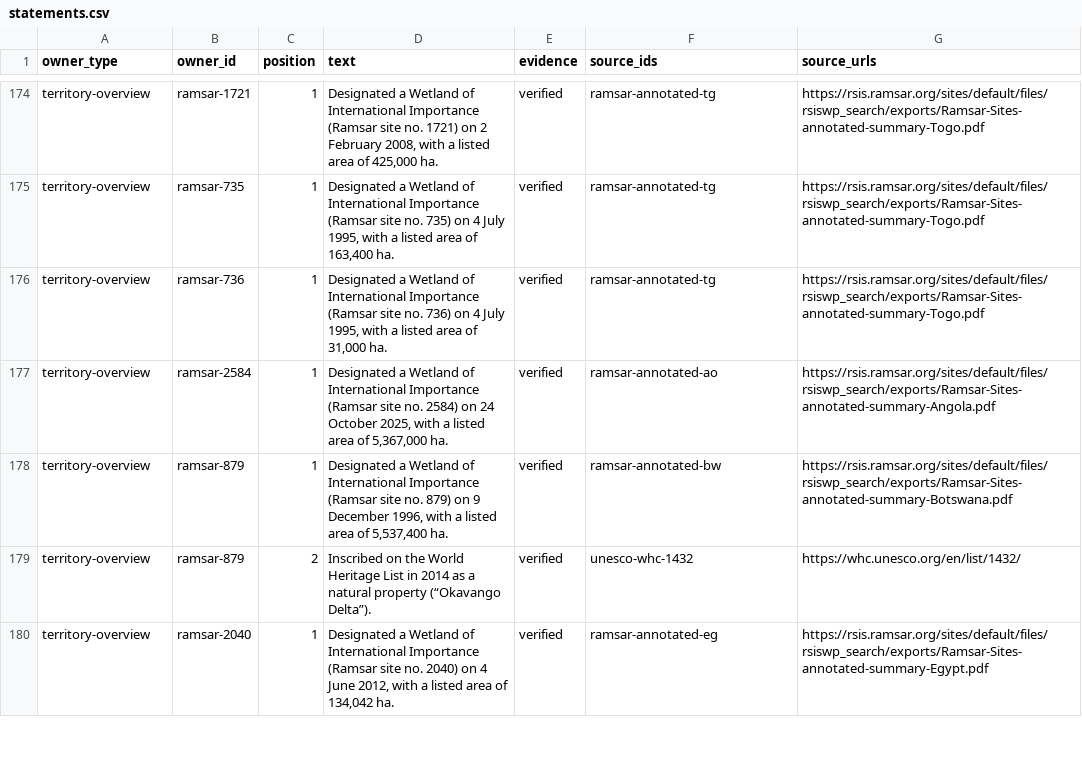
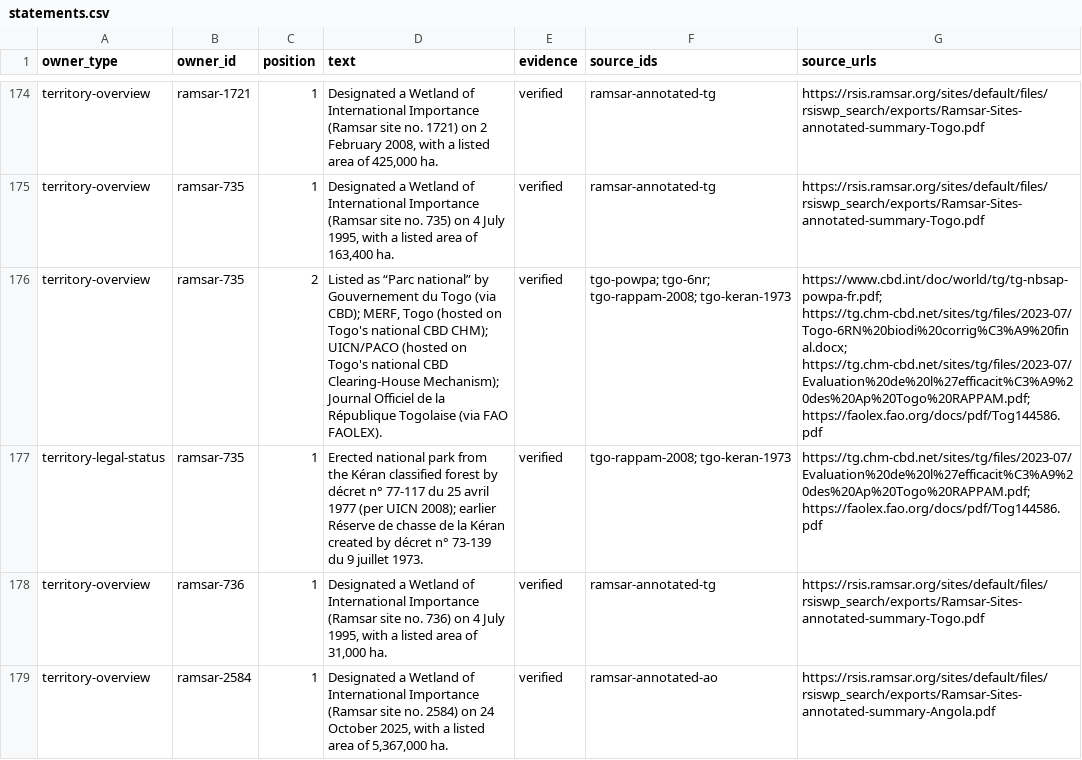
Before and after one commit to srlhyo/vividspace-conservation-explorer, a CSV file: docs/data-export/statements.csv, drawn as a sheet; only a part is shown, gaps mark what is left out; the shorter side is filled out with more unchanged rows; the diff names each change by its address in the sheet, - before the commit and + after, or states it on an @@ line.

```diff
--- a/docs/data-export/statements.csv
+++ b/docs/data-export/statements.csv
+row 176: territory-overview | ramsar-735 | 2 | Listed as “Parc national” by Gouvernement du Togo (via CBD); MERF, Togo (hosted on Togo's national CBD CHM); UICN/PACO (hosted on Togo's national CBD Clearing-House Mechanism); Journal Officiel de la République Togolaise (via FAO FAOLEX). | verified | tgo-powpa; tgo-6nr; tgo-rappam-2008; tgo-keran-1973 | https://www.cbd.int/doc/world/tg/tg-nbsap-powpa-fr.pdf; https://tg.chm-cbd.net/sites/tg/files/2023-07/Togo-6RN%20biodi%20corrig%C3%A9%20final.docx; https://tg.chm-cbd.net/sites/tg/files/2023-07/Evaluation%20de%20l%27efficacit%C3%A9%20des%20Ap%20Togo%20RAPPAM.pdf; https://faolex.fao.org/docs/pdf/Tog144586.pdf
+row 177: territory-legal-status | ramsar-735 | 1 | Erected national park from the Kéran classified forest by décret n° 77-117 du 25 avril 1977 (per UICN 2008); earlier Réserve de chasse de la Kéran created by décret n° 73-139 du 9 juillet 1973. | verified | tgo-rappam-2008; tgo-keran-1973 | https://tg.chm-cbd.net/sites/tg/files/2023-07/Evaluation%20de%20l%27efficacit%C3%A9%20des%20Ap%20Togo%20RAPPAM.pdf; https://faolex.fao.org/docs/pdf/Tog144586.pdf
```
Also changed, not shown: docs/data-export/countries.csv, docs/data-export/territories.csv, 12 other files.
